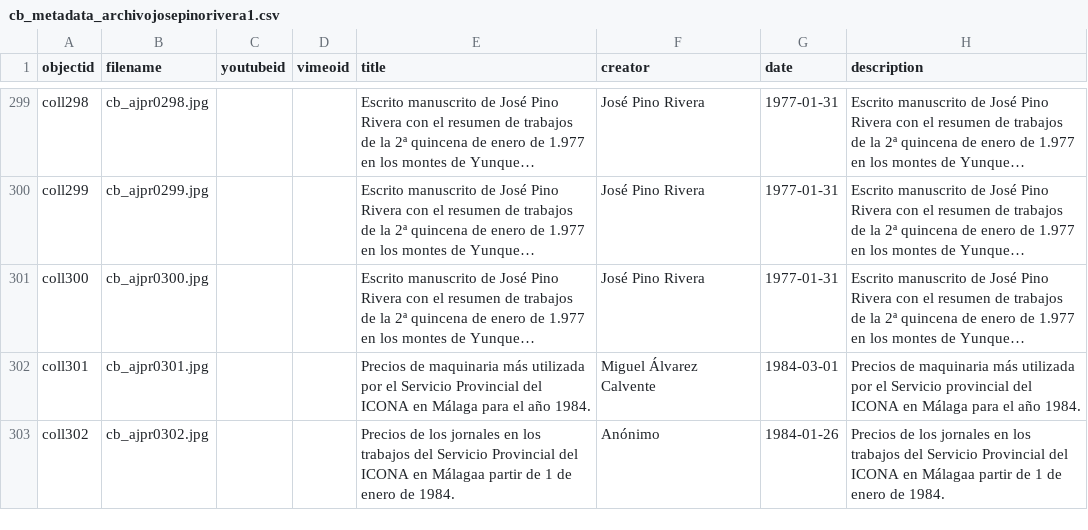
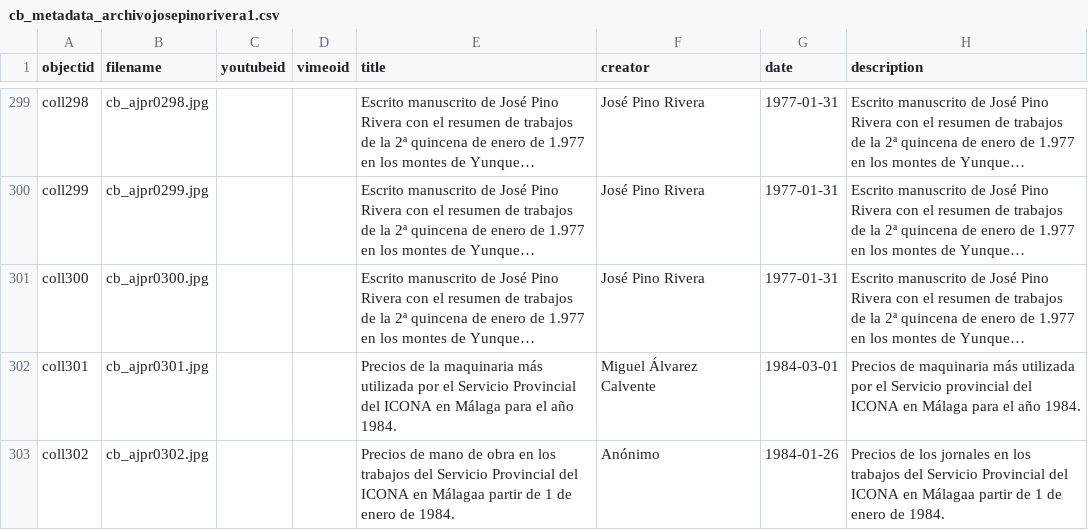
Before and after one commit to jpinod02/archivojosepinorivera, a CSV file: _data/cb_metadata_archivojosepinorivera1.csv, drawn as a sheet; only a part is shown, gaps mark what is left out; long unchanged cells end in …; the diff names each change by its address in the sheet, - before the commit and + after, or states it on an @@ line.

Commit message:
Update cb_metadata_archivojosepinorivera1.csv

```diff
--- a/_data/cb_metadata_archivojosepinorivera1.csv
+++ b/_data/cb_metadata_archivojosepinorivera1.csv
-E302 (title): Precios de maquinaria más…
+E302 (title): Precios de la maquinaria más…
-E303 (title): Precios de los jornales en los…
+E303 (title): Precios de mano de obra en los…
```
